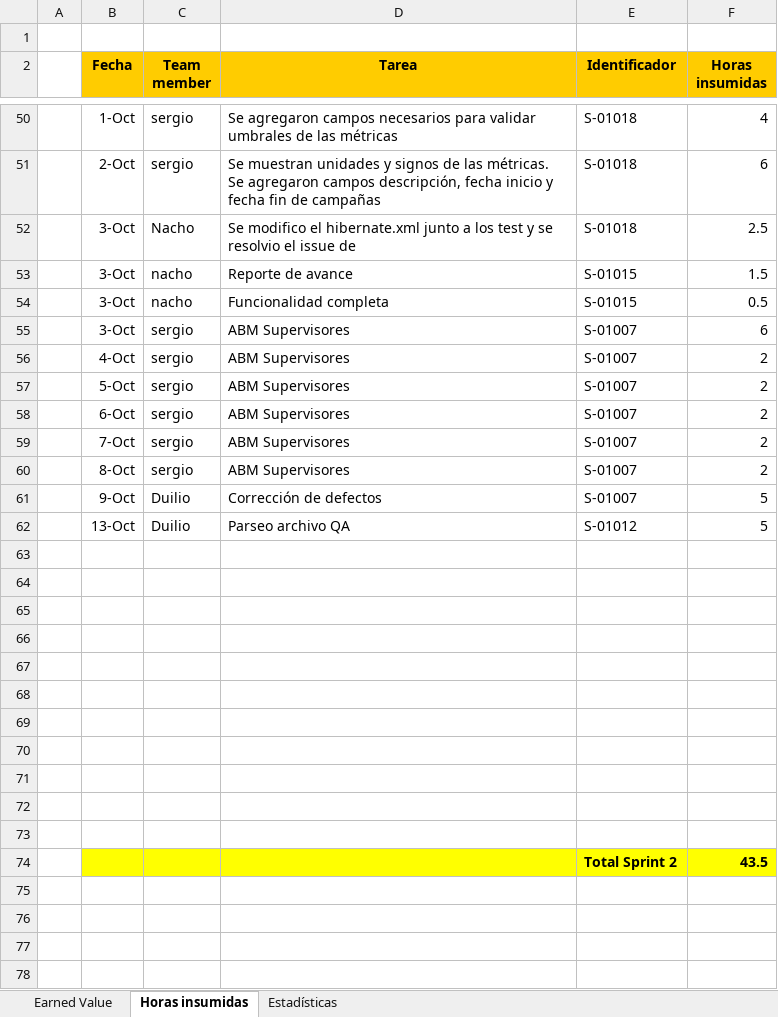
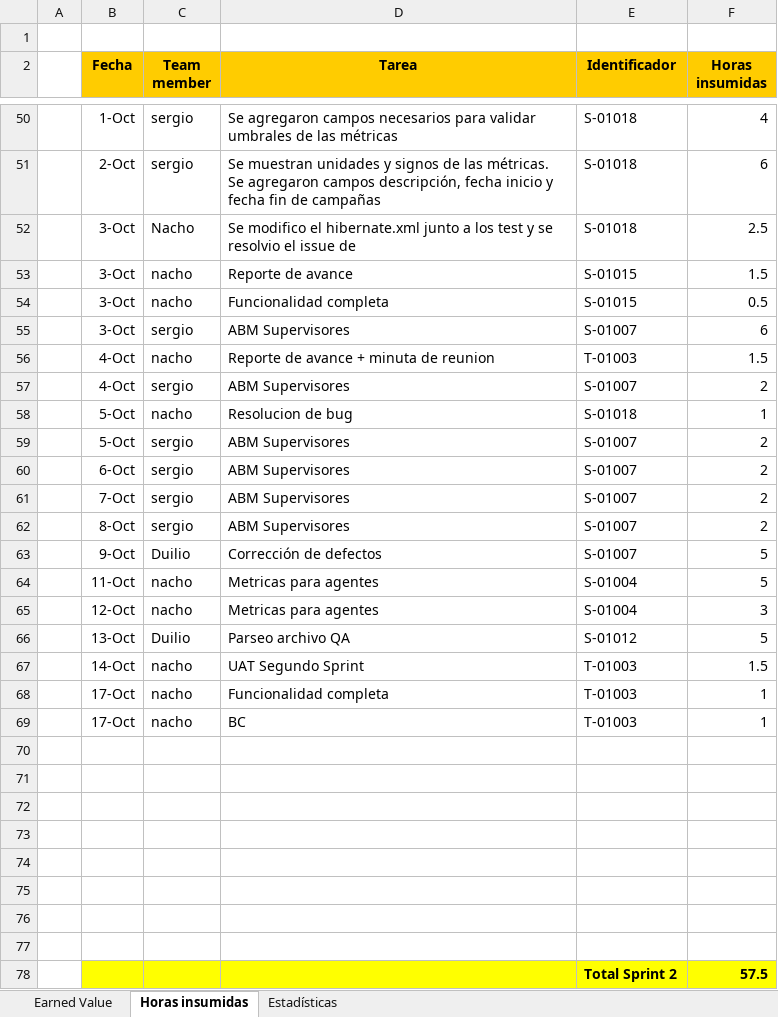
Before and after one commit to nicohen/bob-patinho, an Excel workbook: Documentacion/Minutas e informes/EarnedValue.xlsx, sheet Horas insumidas, drawn as a sheet; only a part is shown, gaps mark what is left out; values as stored, in another font and other column widths than the file's, no borders; removed rows and columns are numbered as before the commit, all else as after; the diff names each change by its address in the sheet, - before the commit and + after, or states it on an @@ line.

```diff
--- a/Documentacion/Minutas e informes/EarnedValue.xlsx (sheet Horas insumidas)
+++ b/Documentacion/Minutas e informes/EarnedValue.xlsx (sheet Horas insumidas)
+row 56:  | 4-Oct | nacho | Reporte de avance + minuta de reunion | T-01003 | 1.5
+row 58:  | 5-Oct | nacho | Resolucion de bug | S-01018 | 1
+row 64:  | 11-Oct | nacho | Metricas para agentes | S-01004 | 5
+row 65:  | 12-Oct | nacho | Metricas para agentes | S-01004 | 3
+row 67:  | 14-Oct | nacho | UAT Segundo Sprint | T-01003 | 1.5
+row 68:  | 17-Oct | nacho | Funcionalidad completa | T-01003 | 1
+row 69:  | 17-Oct | nacho | BC | T-01003 | 1
-B78:F78 fill: none
+B78:F78 fill: #FFFF00
-row 78: (empty)
+row 78:  |  |  |  | Total Sprint 2 | 57.5
-row 72: (empty)
-row 73: (empty)
-row 74:  |  |  |  | Total Sprint 2 | 43.5
```
Also changed, not shown: sheet Estadísticas, sheet Earned Value, formulas that keep their value, charts or pictures, 1 other file.
